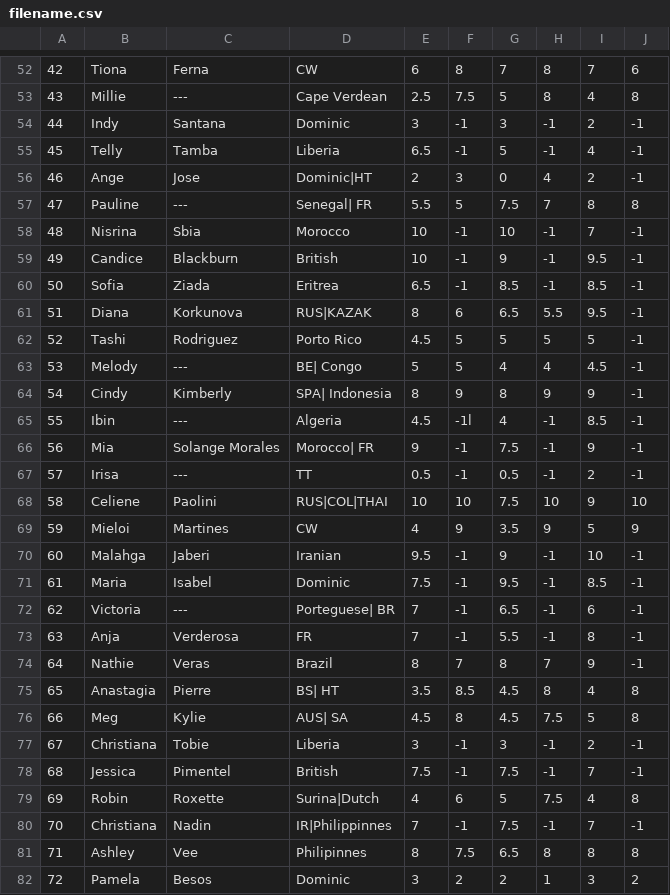
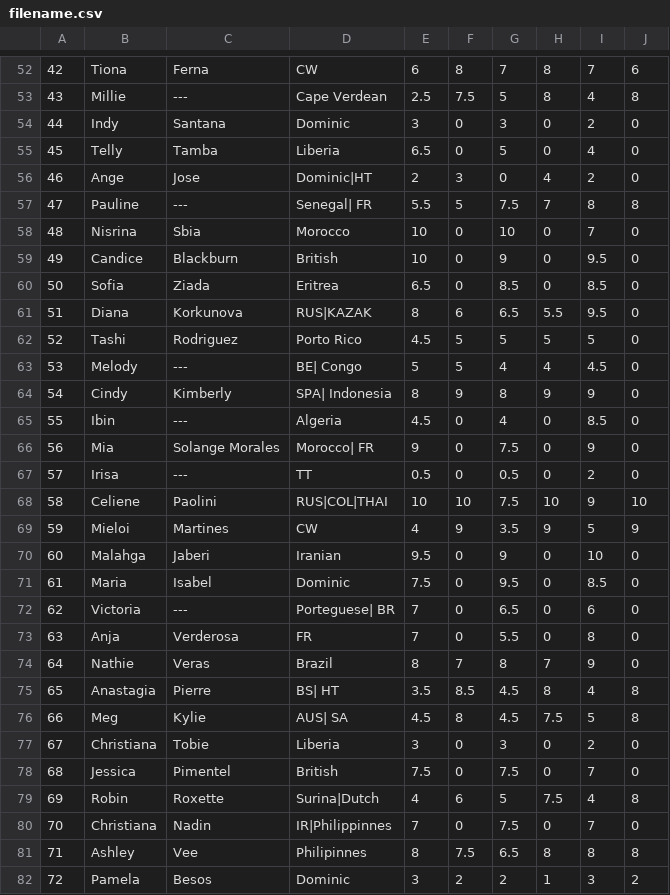
Before and after one commit to CahidAlir/StudyingProgramming, a CSV file: Java/Hackerrank Solutions/Warmup Challenges/src/readFileExample/filename.csv, drawn as a sheet; only a part is shown, gaps mark what is left out; the diff covers the shown part only.

```diff
--- a/Java/Hackerrank Solutions/Warmup Challenges/src/readFileExample/filename.csv
+++ b/Java/Hackerrank Solutions/Warmup Challenges/src/readFileExample/filename.csv
@@ -53,29 +53,29 @@
 43,Millie,---,Cape Verdean,2.5,7.5,5,8,4,8
-44,Indy,Santana,Dominic,3,-1,3,-1,2,-1
-45,Telly,Tamba,Liberia,6.5,-1,5,-1,4,-1
-46,Ange,Jose,Dominic|HT,2,3,0,4,2,-1
+44,Indy,Santana,Dominic,3,0,3,0,2,0
+45,Telly,Tamba,Liberia,6.5,0,5,0,4,0
+46,Ange,Jose,Dominic|HT,2,3,0,4,2,0
 47,Pauline,---,Senegal| FR,5.5,5,7.5,7,8,8
-48,Nisrina,Sbia,Morocco,10,-1,10,-1,7,-1
-49,Candice,Blackburn,British,10,-1,9,-1,9.5,-1
-50,Sofia,Ziada,Eritrea,6.5,-1,8.5,-1,8.5,-1
-51,Diana,Korkunova,RUS|KAZAK,8,6,6.5,5.5,9.5,-1
-52,Tashi,Rodriguez,Porto Rico,4.5,5,5,5,5,-1
-53,Melody,---,BE| Congo,5,5,4,4,4.5,-1
-54,Cindy,Kimberly,SPA| Indonesia,8,9,8,9,9,-1
-55,Ibin,---,Algeria,4.5,-1l,4,-1,8.5,-1
-56,Mia,Solange Morales,Morocco| FR,9,-1,7.5,-1,9,-1
-57,Irisa,---,TT,0.5,-1,0.5,-1,2,-1
+48,Nisrina,Sbia,Morocco,10,0,10,0,7,0
+49,Candice,Blackburn,British,10,0,9,0,9.5,0
+50,Sofia,Ziada,Eritrea,6.5,0,8.5,0,8.5,0
+51,Diana,Korkunova,RUS|KAZAK,8,6,6.5,5.5,9.5,0
+52,Tashi,Rodriguez,Porto Rico,4.5,5,5,5,5,0
+53,Melody,---,BE| Congo,5,5,4,4,4.5,0
+54,Cindy,Kimberly,SPA| Indonesia,8,9,8,9,9,0
+55,Ibin,---,Algeria,4.5,0,4,0,8.5,0
+56,Mia,Solange Morales,Morocco| FR,9,0,7.5,0,9,0
+57,Irisa,---,TT,0.5,0,0.5,0,2,0
 58,Celiene,Paolini,RUS|COL|THAI,10,10,7.5,10,9,10
 59,Mieloi,Martines,CW,4,9,3.5,9,5,9
-60,Malahga,Jaberi,Iranian,9.5,-1,9,-1,10,-1
-61,Maria,Isabel,Dominic,7.5,-1,9.5,-1,8.5,-1
-62,Victoria,---,Porteguese| BR,7,-1,6.5,-1,6,-1
-63,Anja,Verderosa,FR,7,-1,5.5,-1,8,-1
-64,Nathie,Veras,Brazil,8,7,8,7,9,-1
+60,Malahga,Jaberi,Iranian,9.5,0,9,0,10,0
+61,Maria,Isabel,Dominic,7.5,0,9.5,0,8.5,0
+62,Victoria,---,Porteguese| BR,7,0,6.5,0,6,0
+63,Anja,Verderosa,FR,7,0,5.5,0,8,0
+64,Nathie,Veras,Brazil,8,7,8,7,9,0
 65,Anastagia,Pierre,BS| HT,3.5,8.5,4.5,8,4,8
 66,Meg,Kylie,AUS| SA,4.5,8,4.5,7.5,5,8
-67,Christiana,Tobie,Liberia,3,-1,3,-1,2,-1
-68,Jessica,Pimentel,British,7.5,-1,7.5,-1,7,-1
+67,Christiana,Tobie,Liberia,3,0,3,0,2,0
+68,Jessica,Pimentel,British,7.5,0,7.5,0,7,0
 69,Robin,Roxette,Surina|Dutch,4,6,5,7.5,4,8
-70,Christiana,Nadin,IR|Philippinnes,7,-1,7.5,-1,7,-1
+70,Christiana,Nadin,IR|Philippinnes,7,0,7.5,0,7,0
 71,Ashley,Vee,Philipinnes,8,7.5,6.5,8,8,8
```
Also changed, not shown: 53 edited cells elsewhere in this file, 2 other files.
